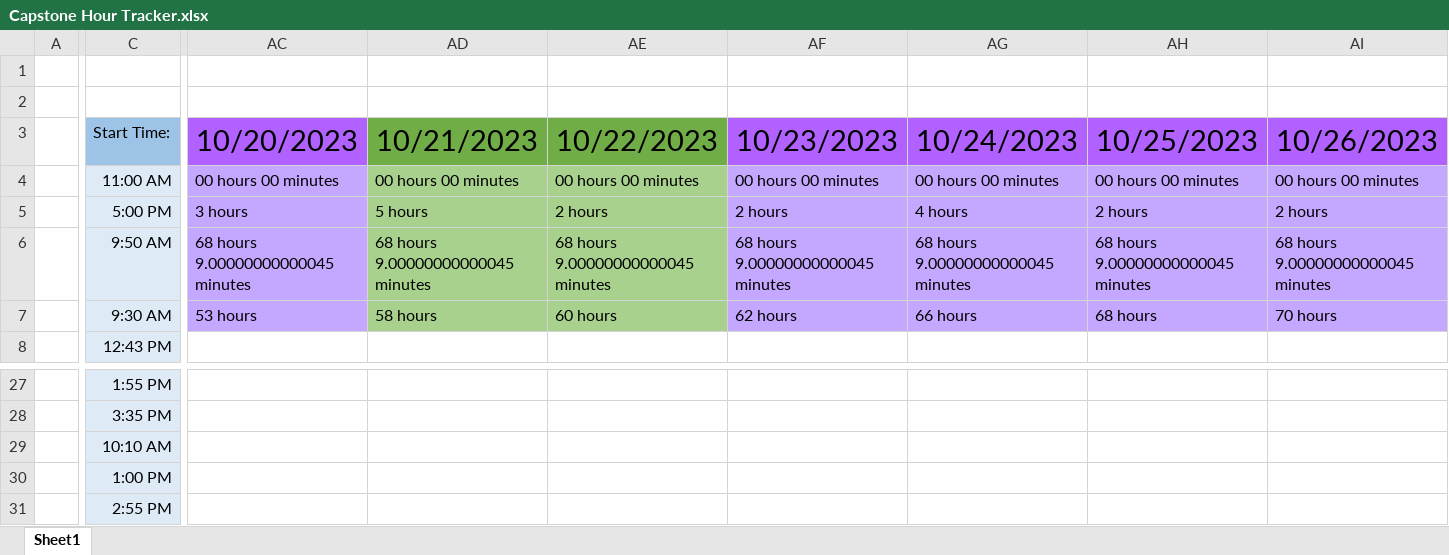
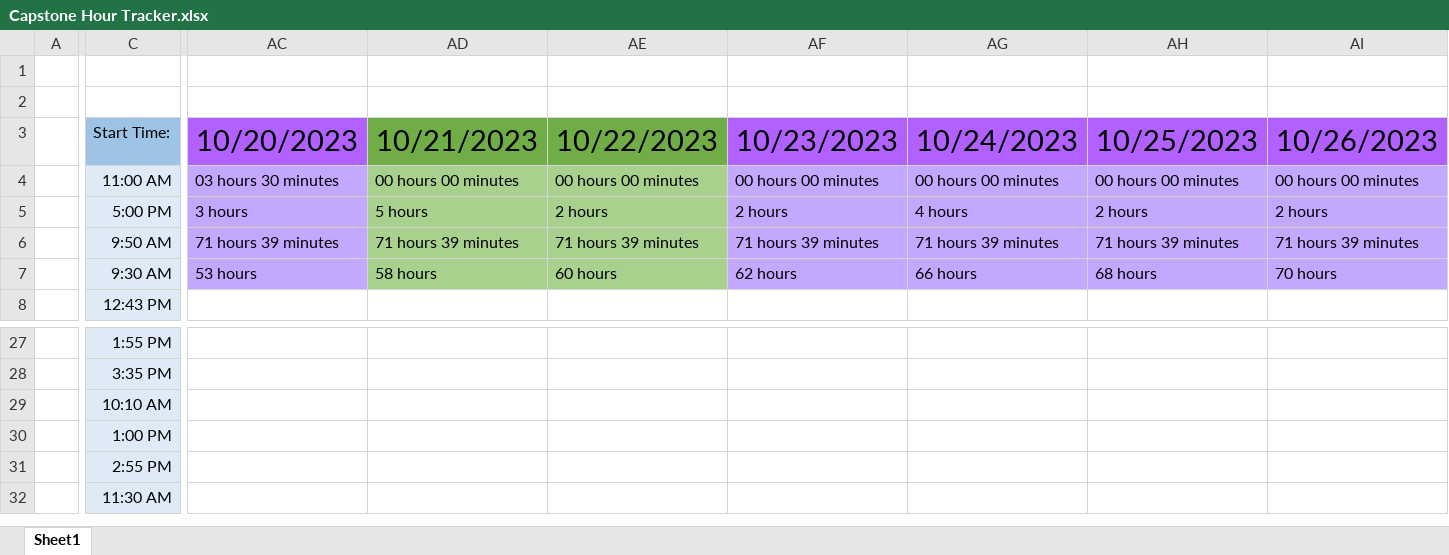
Before and after one commit to alexbatesdev/Neumont-Capstone, an Excel workbook: Documents/Capstone Hour Tracker.xlsx, sheet Sheet1, drawn as a sheet; only a part is shown, gaps mark what is left out; values as stored, in another font and other column widths than the file's, no borders; rows hold the shown columns only; the diff covers the shown part only; the diff names each change by its address in the sheet, - before the commit and + after, or states it on an @@ line.

```diff
--- a/Documents/Capstone Hour Tracker.xlsx (sheet Sheet1)
+++ b/Documents/Capstone Hour Tracker.xlsx (sheet Sheet1)
-AC4 (10/20/2023): 00 hours 00 minutes
+AC4 (10/20/2023): 03 hours 30 minutes
-AC6 (10/20/2023): 68 hours 9.00000000000045 minutes
+AC6 (10/20/2023): 71 hours 39 minutes
-AD6 (10/21/2023): 68 hours 9.00000000000045 minutes
+AD6 (10/21/2023): 71 hours 39 minutes
-AE6 (10/22/2023): 68 hours 9.00000000000045 minutes
+AE6 (10/22/2023): 71 hours 39 minutes
-AF6 (10/23/2023): 68 hours 9.00000000000045 minutes
+AF6 (10/23/2023): 71 hours 39 minutes
-AG6 (10/24/2023): 68 hours 9.00000000000045 minutes
+AG6 (10/24/2023): 71 hours 39 minutes
-AH6 (10/25/2023): 68 hours 9.00000000000045 minutes
+AH6 (10/25/2023): 71 hours 39 minutes
-AI6 (10/26/2023): 68 hours 9.00000000000045 minutes
+AI6 (10/26/2023): 71 hours 39 minutes
+row 32:  | 11:30 AM
```
Also changed, not shown: 43 edited cells elsewhere in this sheet, 5 other files.
